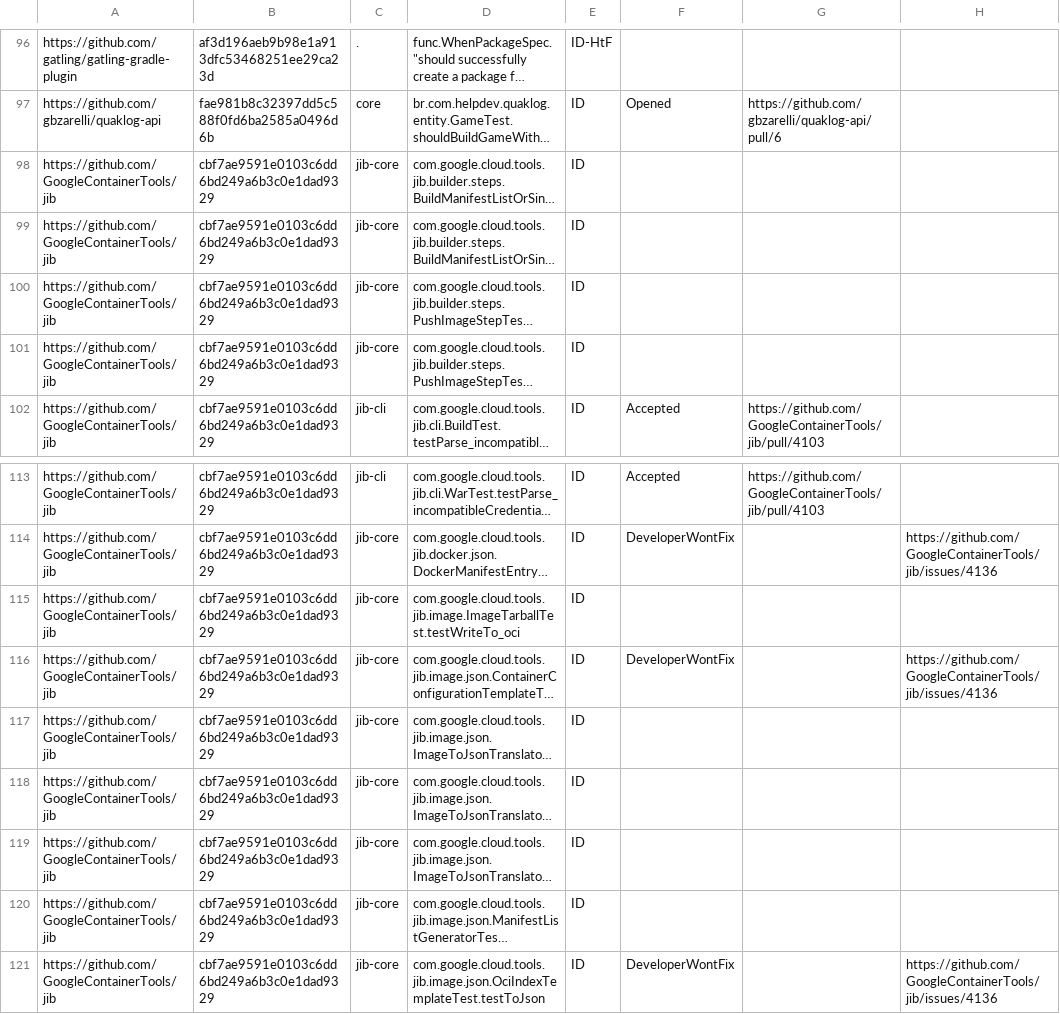
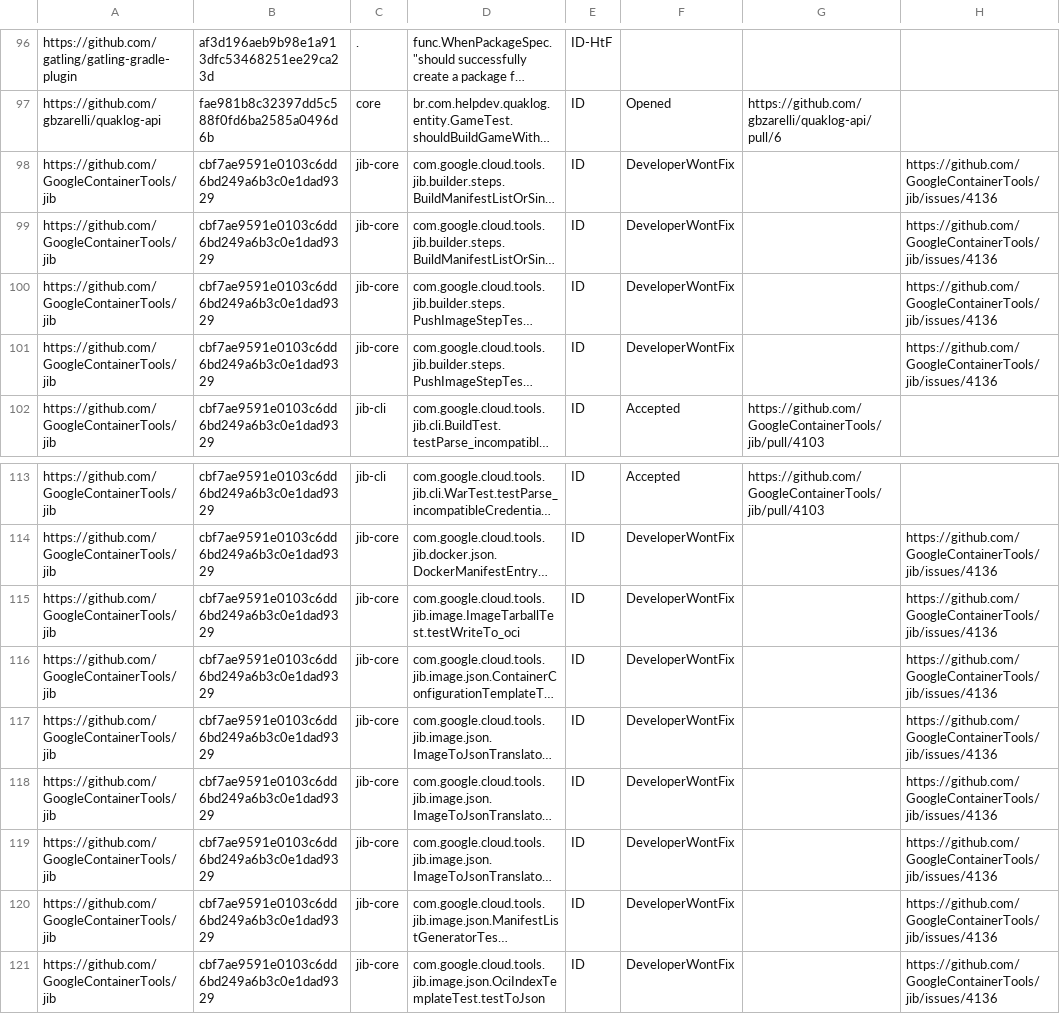
Before and after one commit to wuh3/idoft, a CSV file: gr-data.csv, drawn as a sheet; only a part is shown, gaps mark what is left out; long unchanged cells end in …; the diff names each change by its address in the sheet, - before the commit and + after, or states it on an @@ line.

Commit message:
update gr-data.csv

```diff
--- a/gr-data.csv
+++ b/gr-data.csv
-F98:F101: (empty)
+F98:F101: DeveloperWontFix
-H98:H101: (empty)
+H98:H101: https://github.com/GoogleContainerTools/jib/issues/4136
-F115: (empty)
+F115: DeveloperWontFix
-H115: (empty)
+H115: https://github.com/GoogleContainerTools/jib/issues/4136
-F117:F120: (empty)
+F117:F120: DeveloperWontFix
-H117:H120: (empty)
+H117:H120: https://github.com/GoogleContainerTools/jib/issues/4136
```
